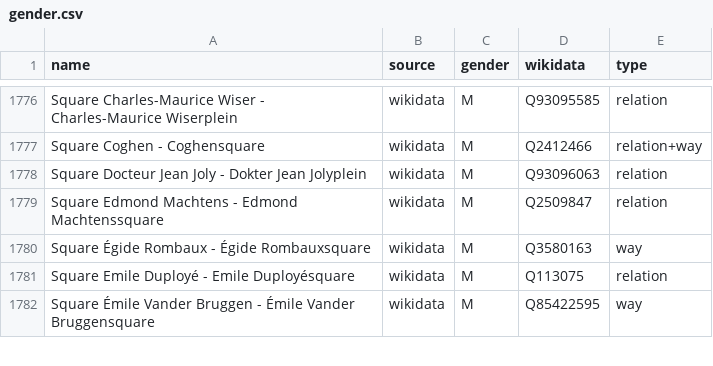
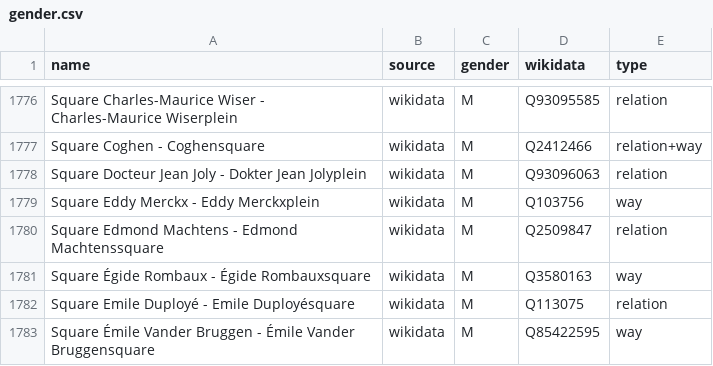
Before and after one commit to EqualStreetNames/equalstreetnames-brussels, a CSV file: data/gender.csv, drawn as a sheet; only a part is shown, gaps mark what is left out.

```diff
--- a/data/gender.csv
+++ b/data/gender.csv
@@ -1778,2 +1778,3 @@ name,source,gender,wikidata,type
 "Square Docteur Jean Joly - Dokter Jean Jolyplein",wikidata,M,Q93096063,relation
+"Square Eddy Merckx - Eddy Merckxplein",wikidata,M,Q103756,way
 "Square Edmond Machtens - Edmond Machtenssquare",wikidata,M,Q2509847,relation
```
Also changed, not shown: data/other.csv, 3 other files.
